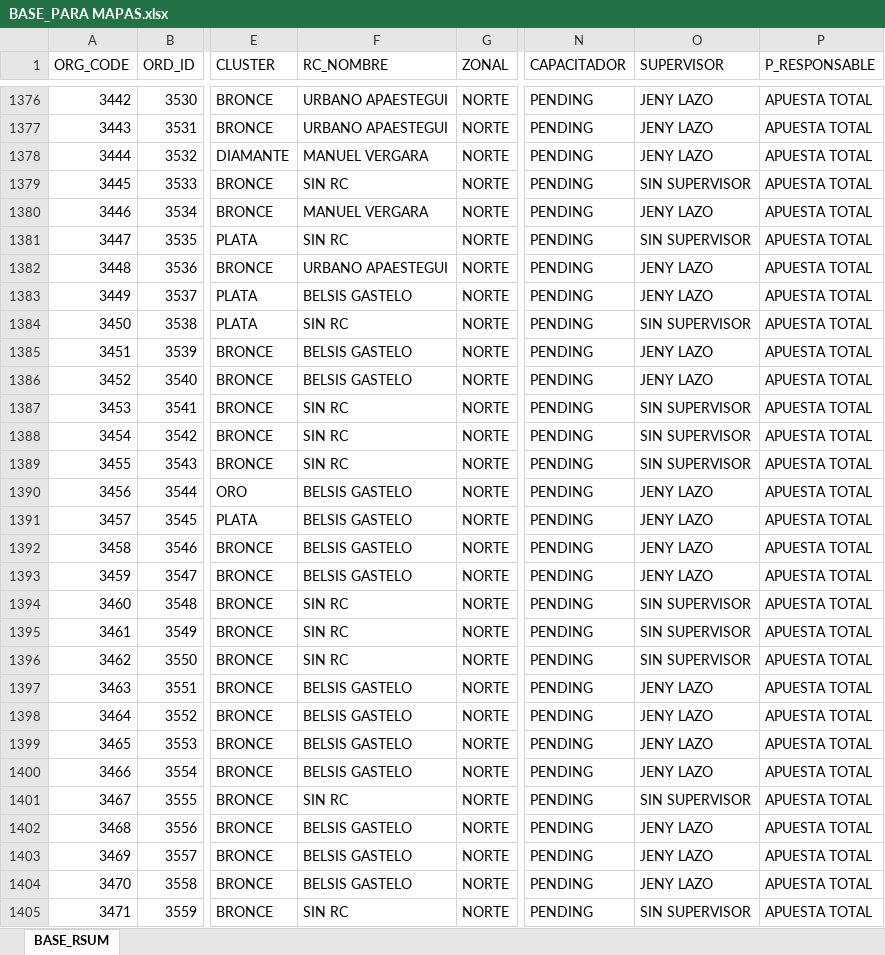
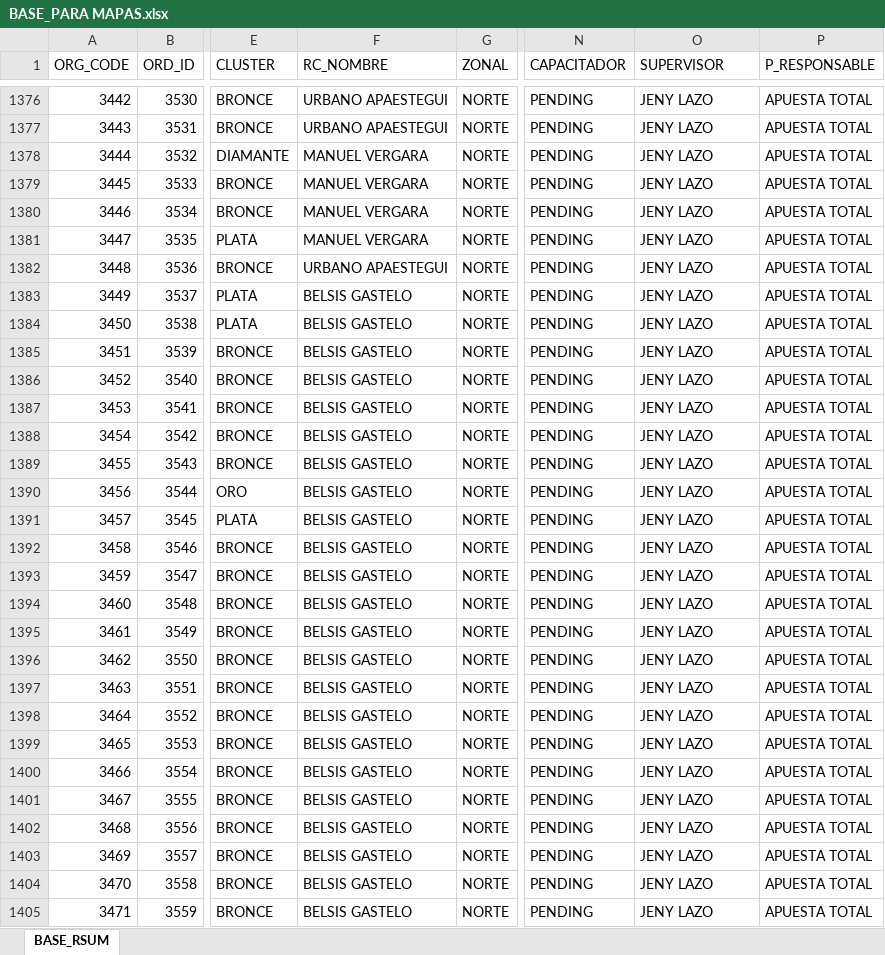
Before and after one commit to Leonardow33/MAPA_RC_INTERACTIVO, an Excel workbook: sources/BASE_PARA MAPAS.xlsx, sheet BASE_RSUM, drawn as a sheet; only a part is shown, gaps mark what is left out; values as stored, in another font and other column widths than the file's, no borders; table styles not drawn; the diff covers the shown part only; the diff names each change by its address in the sheet, - before the commit and + after, or states it on an @@ line.

```diff
--- a/sources/BASE_PARA MAPAS.xlsx (sheet BASE_RSUM)
+++ b/sources/BASE_PARA MAPAS.xlsx (sheet BASE_RSUM)
-F1379 (RC_NOMBRE): SIN RC
+F1379 (RC_NOMBRE): MANUEL VERGARA
-O1379 (SUPERVISOR): SIN SUPERVISOR
+O1379 (SUPERVISOR): JENY LAZO
-F1381 (RC_NOMBRE): SIN RC
+F1381 (RC_NOMBRE): MANUEL VERGARA
-O1381 (SUPERVISOR): SIN SUPERVISOR
+O1381 (SUPERVISOR): JENY LAZO
-F1384 (RC_NOMBRE): SIN RC
+F1384 (RC_NOMBRE): BELSIS GASTELO
-O1384 (SUPERVISOR): SIN SUPERVISOR
+O1384 (SUPERVISOR): JENY LAZO
-F1387:F1389 (RC_NOMBRE): SIN RC
+F1387:F1389 (RC_NOMBRE): BELSIS GASTELO
-O1387:O1389 (SUPERVISOR): SIN SUPERVISOR
+O1387:O1389 (SUPERVISOR): JENY LAZO
-F1394:F1396 (RC_NOMBRE): SIN RC
+F1394:F1396 (RC_NOMBRE): BELSIS GASTELO
-O1394:O1396 (SUPERVISOR): SIN SUPERVISOR
+O1394:O1396 (SUPERVISOR): JENY LAZO
-F1401 (RC_NOMBRE): SIN RC
+F1401 (RC_NOMBRE): BELSIS GASTELO
-O1401 (SUPERVISOR): SIN SUPERVISOR
+O1401 (SUPERVISOR): JENY LAZO
-F1405 (RC_NOMBRE): SIN RC
+F1405 (RC_NOMBRE): BELSIS GASTELO
-O1405 (SUPERVISOR): SIN SUPERVISOR
+O1405 (SUPERVISOR): JENY LAZO
```
Also changed, not shown: 77 edited cells elsewhere in this sheet, 2 other files.
